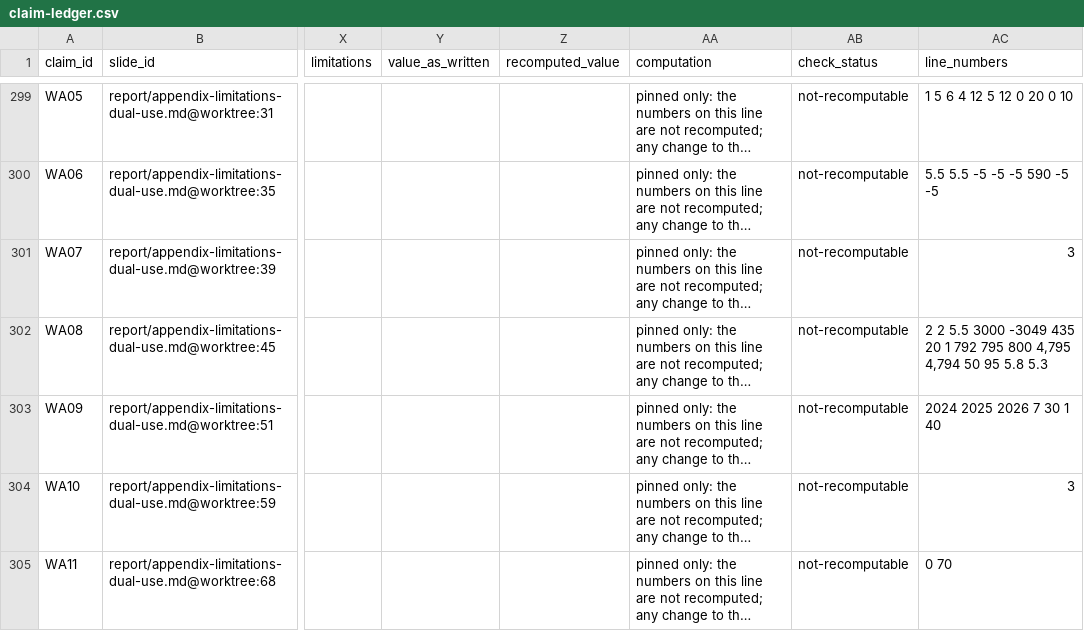
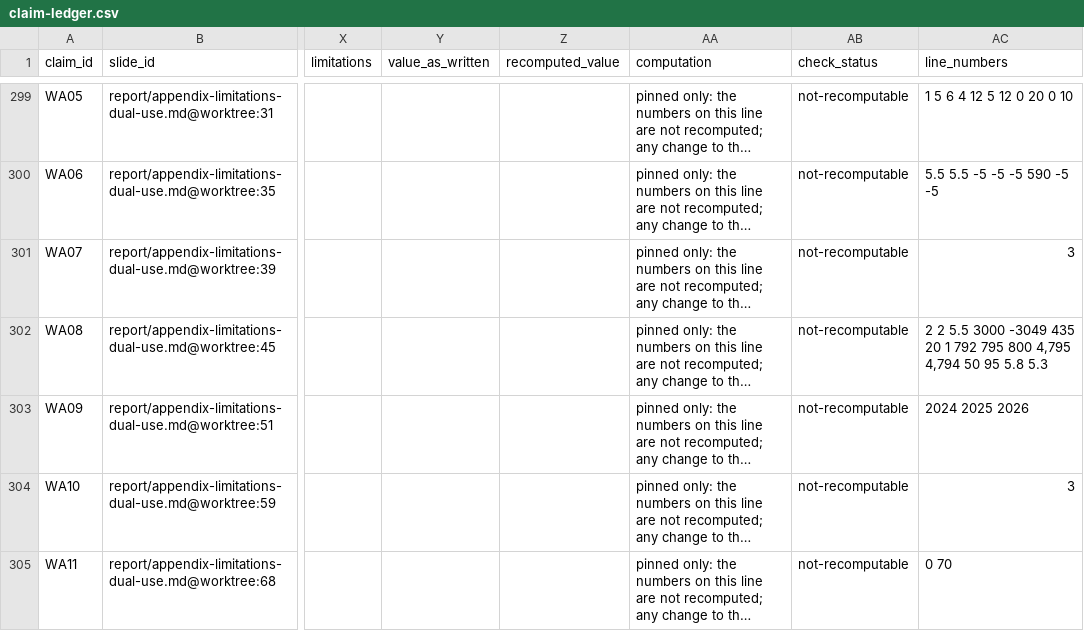
Before and after one commit to wilsonhj/swarm-composition, a CSV file: report/claim-ledger.csv, drawn as a sheet; only a part is shown, gaps mark what is left out; long unchanged cells end in …; the diff names each change by its address in the sheet, - before the commit and + after, or states it on an @@ line.

```diff
--- a/report/claim-ledger.csv
+++ b/report/claim-ledger.csv
-AC303 (line_numbers): 2024 2025 2026 7 30 1 40
+AC303 (line_numbers): 2024 2025 2026
```
Also changed, not shown: 1 other file.
